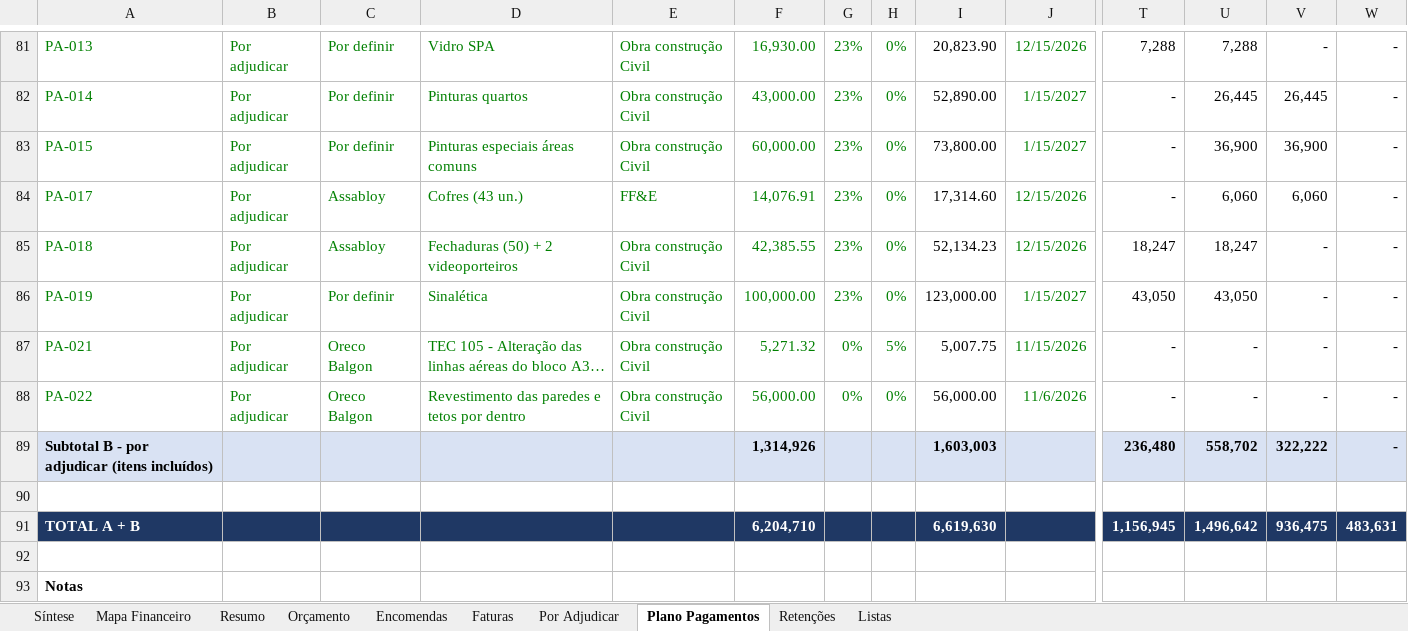
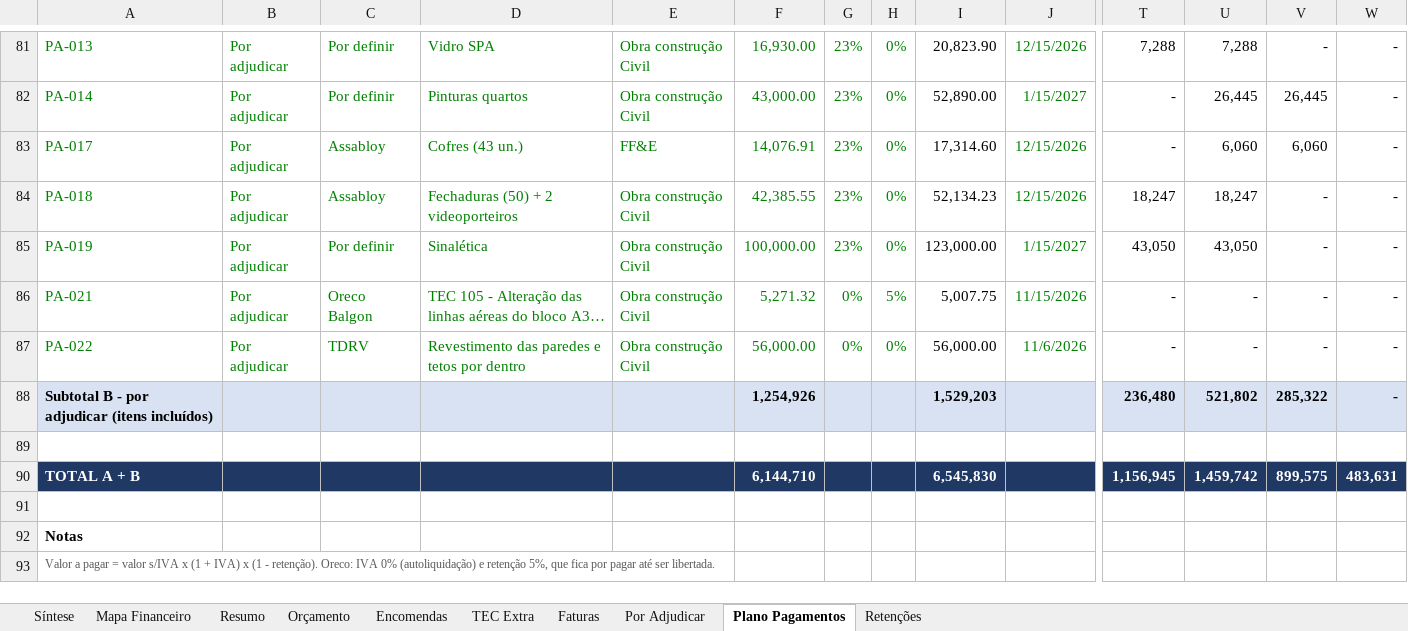
Before and after one commit to Budahtree/Trabalho, an Excel workbook: Mapa_Controlo_Investimento_VDT_V03.xlsx, sheet Plano Pagamentos, drawn as a sheet; only a part is shown, gaps mark what is left out; the shorter side is filled out with more unchanged rows; long unchanged cells end in …; values as stored, in another font and other column widths than the file's, no borders; removed rows and columns are numbered as before the commit, all else as after; rows hold the shown columns only; the diff names each change by its address in the sheet, - before the commit and + after, or states it on an @@ line.

```diff
--- a/Mapa_Controlo_Investimento_VDT_V03.xlsx (sheet Plano Pagamentos)
+++ b/Mapa_Controlo_Investimento_VDT_V03.xlsx (sheet Plano Pagamentos)
@@ sheet tab hidden: Listas @@
+sheet tab: TEC Extra
-row 83: PA-015 | Por adjudicar | Por definir | Pinturas especiais áreas comuns | Obra construção Civil | 60,000.00 | 23% | 0% | 73,800.00 | 1/15/2027 | - | 36,900 | 36,900 | -
-C87: Oreco Balgon
+C87: TDRV
-F88: 1,314,926
+F88: 1,254,926
-I88: 1,603,003
+I88: 1,529,203
-U88: 558,702
+U88: 521,802
-V88: 322,222
+V88: 285,322
-F90: 6,204,710
+F90: 6,144,710
-I90: 6,619,630
+I90: 6,545,830
-U90: 1,496,642
+U90: 1,459,742
-V90: 936,475
+V90: 899,575
```
Also changed, not shown: sheet Faturas, sheet Mapa Financeiro, sheet Síntese, sheet Por Adjudicar, sheet Resumo, formulas that keep their value, hidden cells, charts or pictures.
